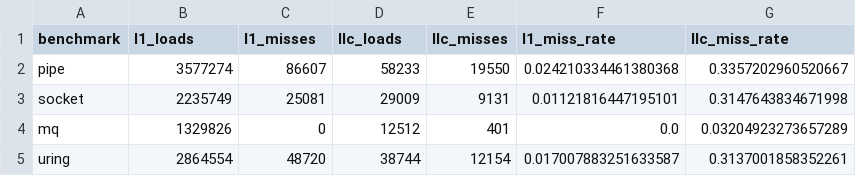
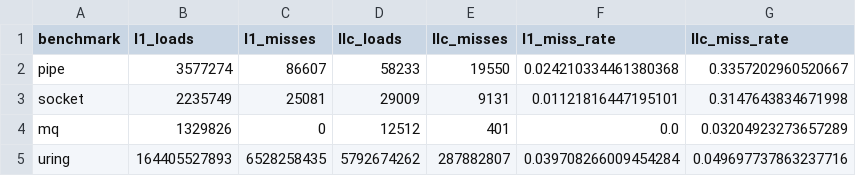
Before and after one commit to Rahul09123/io_uring-IPC, a CSV file: figures/cache_misses_summary.csv, drawn as a sheet.

```diff
--- a/figures/cache_misses_summary.csv
+++ b/figures/cache_misses_summary.csv
@@ -4,2 +4,2 @@ socket,2235749,25081,29009,9131,0.01121816447195101,0.3147643834671998
 mq,1329826,0,12512,401,0.0,0.03204923273657289
-uring,2864554,48720,38744,12154,0.017007883251633587,0.3137001858352261
+uring,164405527893,6528258435,5792674262,287882807,0.039708266009454284,0.049697737863237716
```
Also changed, not shown: 58 other files.
